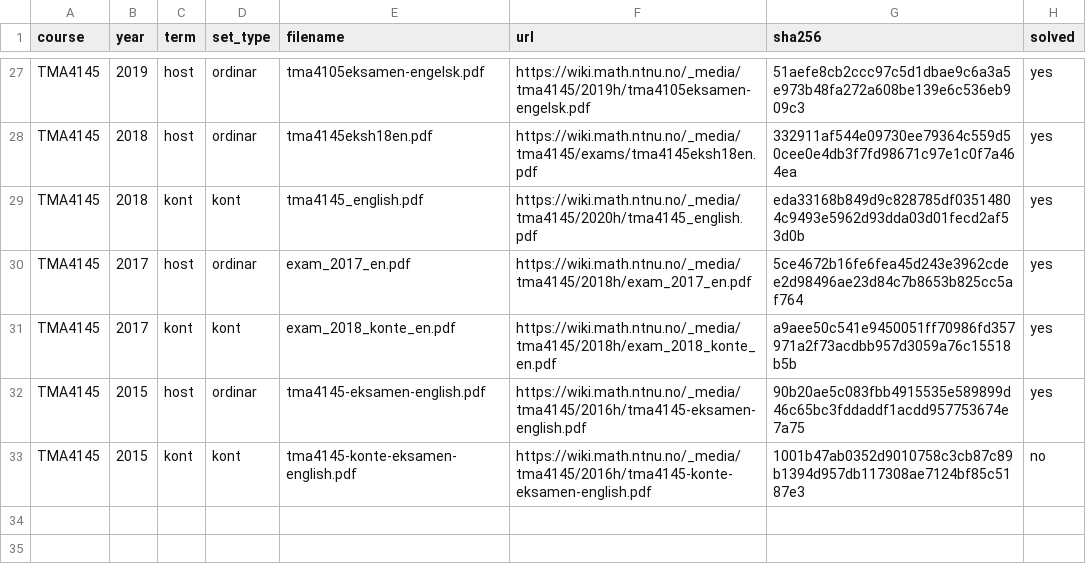
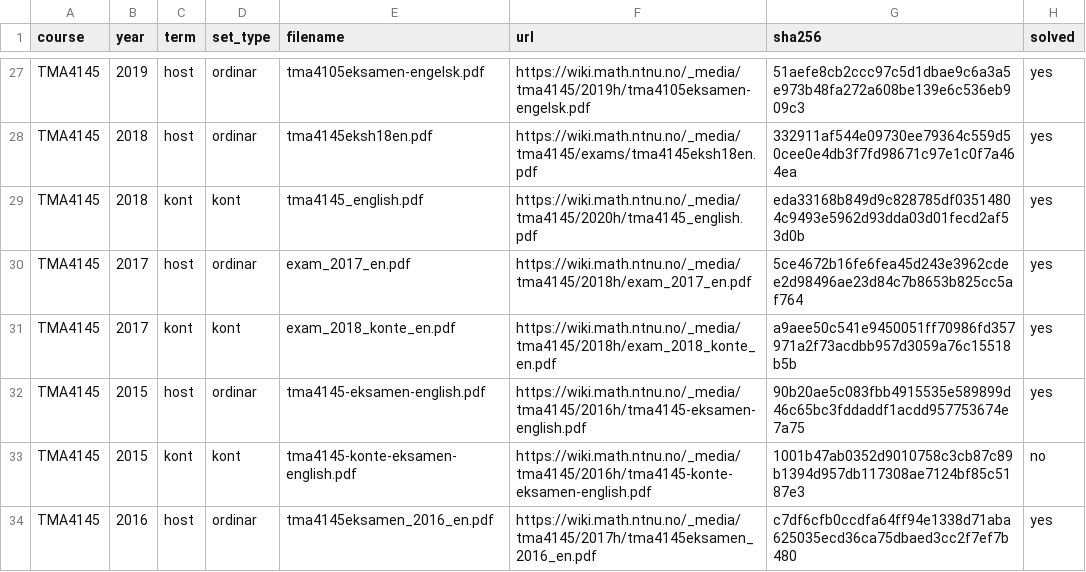
Before and after one commit to Torgersrud/eksamensrelevant4C, a CSV file: sources/MANIFEST.csv, drawn as a sheet; only a part is shown, gaps mark what is left out; the diff names each change by its address in the sheet, - before the commit and + after, or states it on an @@ line.

```diff
--- a/sources/MANIFEST.csv
+++ b/sources/MANIFEST.csv
+row 34: TMA4145 | 2016 | host | ordinar | tma4145eksamen_2016_en.pdf | https://wiki.math.ntnu.no/_media/tma4145/2017h/tma4145eksamen_2016_en.pdf | c7df6cfb0ccdfa64ff94e1338d71aba625035ecd36ca75dbaed3cc2f7ef7b480 | yes
```
Also changed, not shown: 4 other files.
